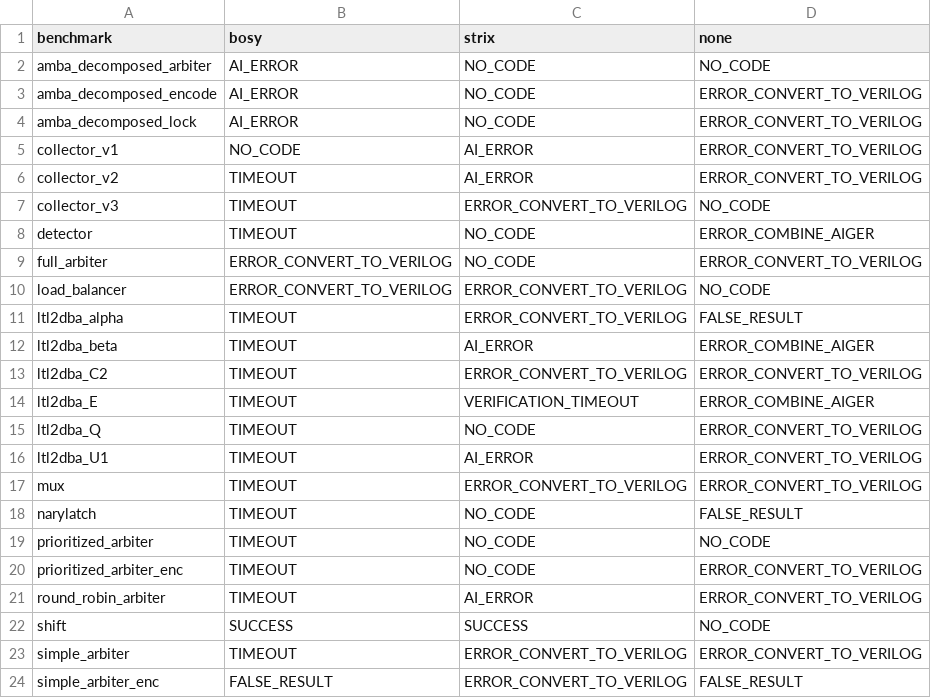
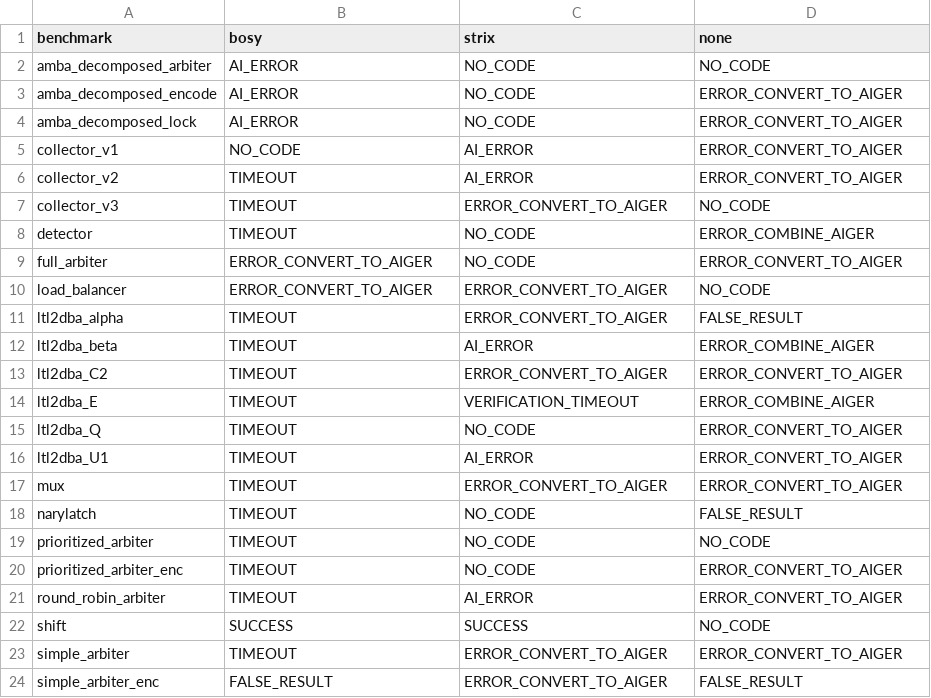
Before and after one commit to Pflyg/ltl-synth-llm, a CSV file: results/strix_gpt.csv, drawn as a sheet.

```diff
--- a/results/strix_gpt.csv
+++ b/results/strix_gpt.csv
@@ -2,23 +2,23 @@ benchmark,bosy,strix,none
 amba_decomposed_arbiter,AI_ERROR,NO_CODE,NO_CODE
-amba_decomposed_encode,AI_ERROR,NO_CODE,ERROR_CONVERT_TO_VERILOG
-amba_decomposed_lock,AI_ERROR,NO_CODE,ERROR_CONVERT_TO_VERILOG
-collector_v1,NO_CODE,AI_ERROR,ERROR_CONVERT_TO_VERILOG
-collector_v2,TIMEOUT,AI_ERROR,ERROR_CONVERT_TO_VERILOG
-collector_v3,TIMEOUT,ERROR_CONVERT_TO_VERILOG,NO_CODE
+amba_decomposed_encode,AI_ERROR,NO_CODE,ERROR_CONVERT_TO_AIGER
+amba_decomposed_lock,AI_ERROR,NO_CODE,ERROR_CONVERT_TO_AIGER
+collector_v1,NO_CODE,AI_ERROR,ERROR_CONVERT_TO_AIGER
+collector_v2,TIMEOUT,AI_ERROR,ERROR_CONVERT_TO_AIGER
+collector_v3,TIMEOUT,ERROR_CONVERT_TO_AIGER,NO_CODE
 detector,TIMEOUT,NO_CODE,ERROR_COMBINE_AIGER
-full_arbiter,ERROR_CONVERT_TO_VERILOG,NO_CODE,ERROR_CONVERT_TO_VERILOG
-load_balancer,ERROR_CONVERT_TO_VERILOG,ERROR_CONVERT_TO_VERILOG,NO_CODE
-ltl2dba_alpha,TIMEOUT,ERROR_CONVERT_TO_VERILOG,FALSE_RESULT
+full_arbiter,ERROR_CONVERT_TO_AIGER,NO_CODE,ERROR_CONVERT_TO_AIGER
+load_balancer,ERROR_CONVERT_TO_AIGER,ERROR_CONVERT_TO_AIGER,NO_CODE
+ltl2dba_alpha,TIMEOUT,ERROR_CONVERT_TO_AIGER,FALSE_RESULT
 ltl2dba_beta,TIMEOUT,AI_ERROR,ERROR_COMBINE_AIGER
-ltl2dba_C2,TIMEOUT,ERROR_CONVERT_TO_VERILOG,ERROR_CONVERT_TO_VERILOG
+ltl2dba_C2,TIMEOUT,ERROR_CONVERT_TO_AIGER,ERROR_CONVERT_TO_AIGER
 ltl2dba_E,TIMEOUT,VERIFICATION_TIMEOUT,ERROR_COMBINE_AIGER
-ltl2dba_Q,TIMEOUT,NO_CODE,ERROR_CONVERT_TO_VERILOG
-ltl2dba_U1,TIMEOUT,AI_ERROR,ERROR_CONVERT_TO_VERILOG
-mux,TIMEOUT,ERROR_CONVERT_TO_VERILOG,ERROR_CONVERT_TO_VERILOG
+ltl2dba_Q,TIMEOUT,NO_CODE,ERROR_CONVERT_TO_AIGER
+ltl2dba_U1,TIMEOUT,AI_ERROR,ERROR_CONVERT_TO_AIGER
+mux,TIMEOUT,ERROR_CONVERT_TO_AIGER,ERROR_CONVERT_TO_AIGER
 narylatch,TIMEOUT,NO_CODE,FALSE_RESULT
 prioritized_arbiter,TIMEOUT,NO_CODE,NO_CODE
-prioritized_arbiter_enc,TIMEOUT,NO_CODE,ERROR_CONVERT_TO_VERILOG
-round_robin_arbiter,TIMEOUT,AI_ERROR,ERROR_CONVERT_TO_VERILOG
+prioritized_arbiter_enc,TIMEOUT,NO_CODE,ERROR_CONVERT_TO_AIGER
+round_robin_arbiter,TIMEOUT,AI_ERROR,ERROR_CONVERT_TO_AIGER
 shift,SUCCESS,SUCCESS,NO_CODE
-simple_arbiter,TIMEOUT,ERROR_CONVERT_TO_VERILOG,ERROR_CONVERT_TO_VERILOG
-simple_arbiter_enc,FALSE_RESULT,ERROR_CONVERT_TO_VERILOG,FALSE_RESULT
+simple_arbiter,TIMEOUT,ERROR_CONVERT_TO_AIGER,ERROR_CONVERT_TO_AIGER
+simple_arbiter_enc,FALSE_RESULT,ERROR_CONVERT_TO_AIGER,FALSE_RESULT
```
Also changed, not shown: results/bosy_gpt_best3.csv, results/bosy_palm_no_ltl.csv, 33 other files.
